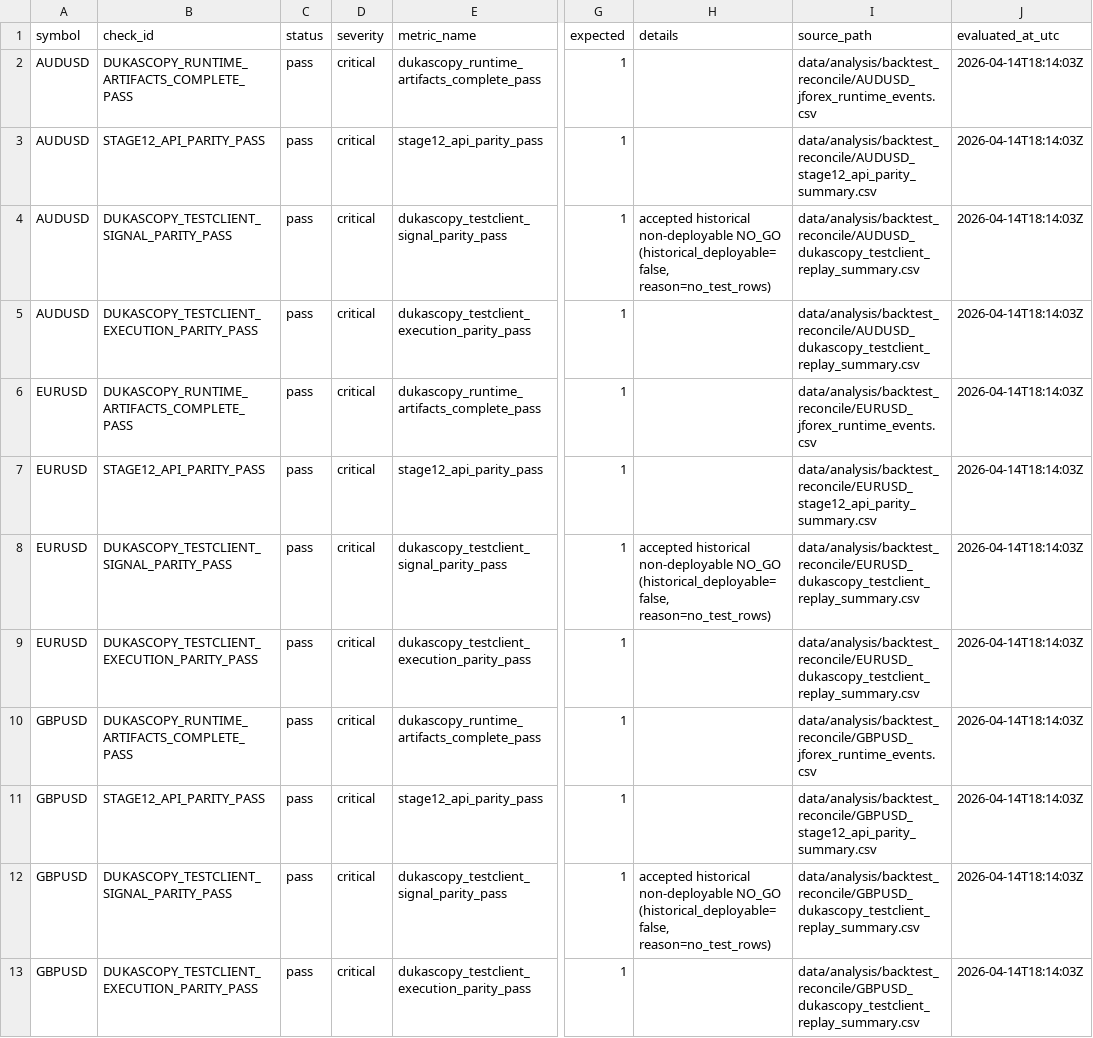
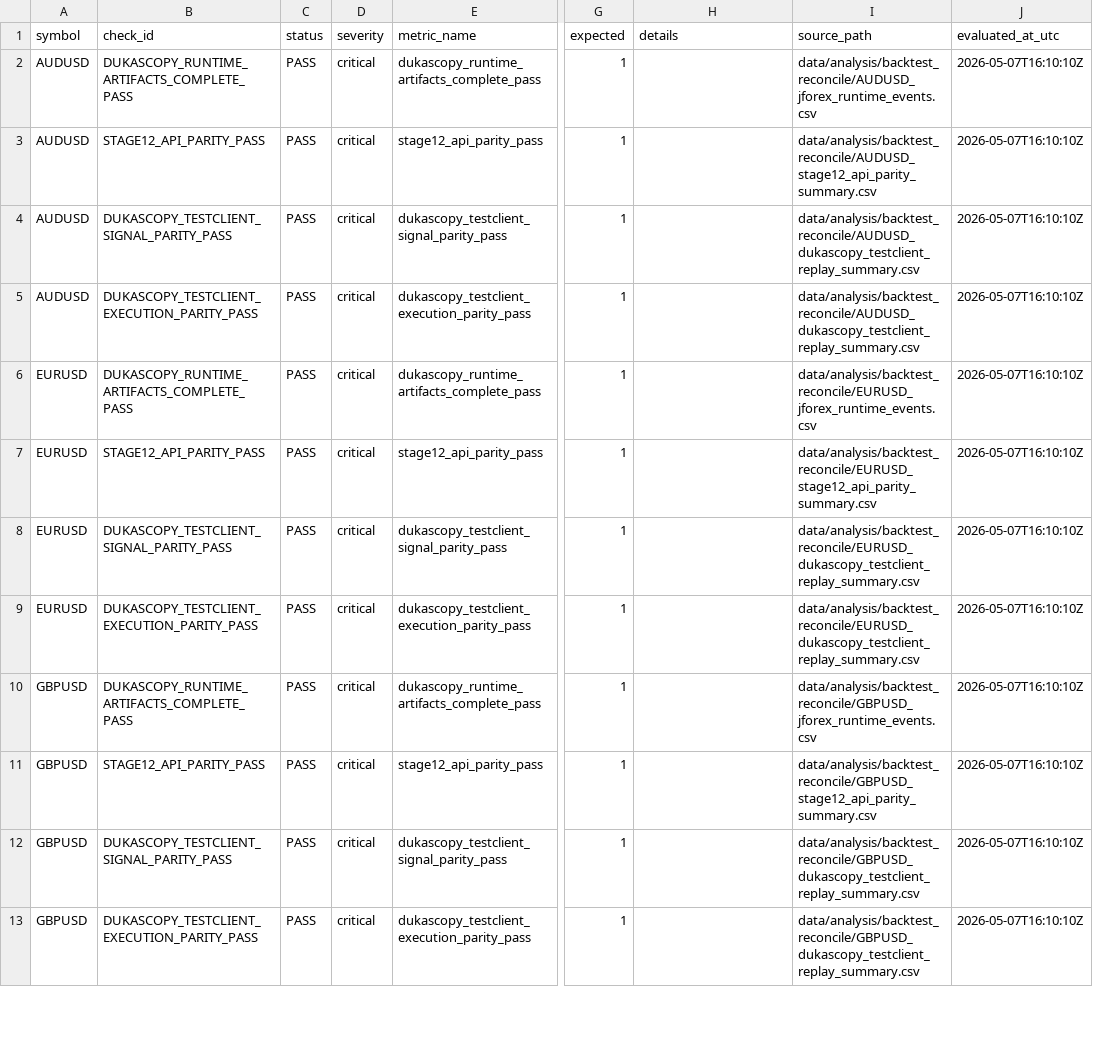
Before and after one commit to jbus84/behemoth, a CSV file: data/analysis/backtest_reconcile/stage13_dukascopy_testclient_checks.csv, drawn as a sheet; only a part is shown, gaps mark what is left out; the diff covers the shown part only; the diff names each change by its address in the sheet, - before the commit and + after, or states it on an @@ line.

```diff
--- a/data/analysis/backtest_reconcile/stage13_dukascopy_testclient_checks.csv
+++ b/data/analysis/backtest_reconcile/stage13_dukascopy_testclient_checks.csv
-C2:C13 (status): pass
+C2:C13 (status): PASS
-J2:J13 (evaluated_at_utc): 2026-04-14T18:14:03Z
+J2:J13 (evaluated_at_utc): 2026-05-07T16:10:10Z
-H4 (details): accepted historical non-deployable NO_GO (historical_deployable=false, reason=no_test_rows)
+H4 (details): (empty)
-H8 (details): accepted historical non-deployable NO_GO (historical_deployable=false, reason=no_test_rows)
+H8 (details): (empty)
-H12 (details): accepted historical non-deployable NO_GO (historical_deployable=false, reason=no_test_rows)
+H12 (details): (empty)
```
Also changed, not shown: 27 edited cells elsewhere in this file, data/analysis/backtest_reconcile/stage13_dukascopy_testclient_summary.csv, 3 other files.
